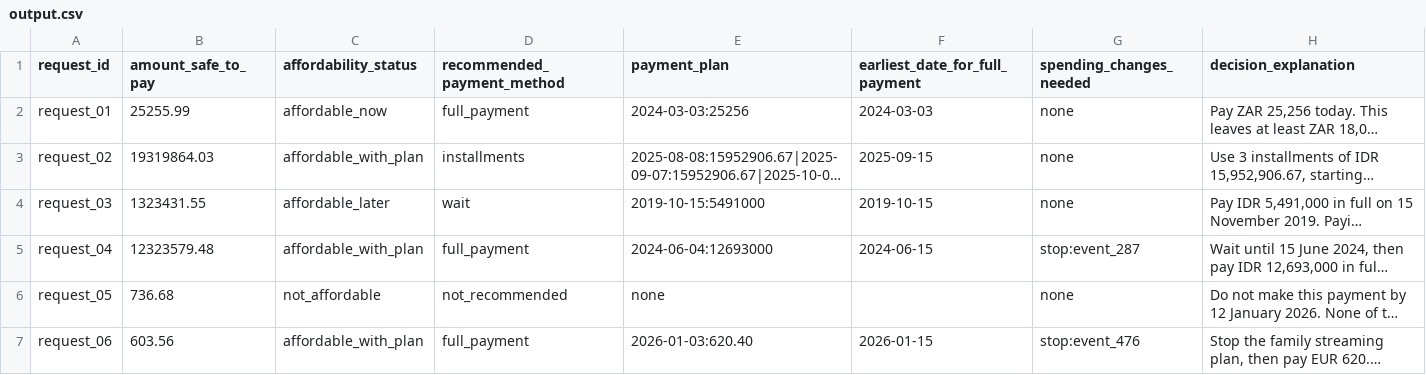
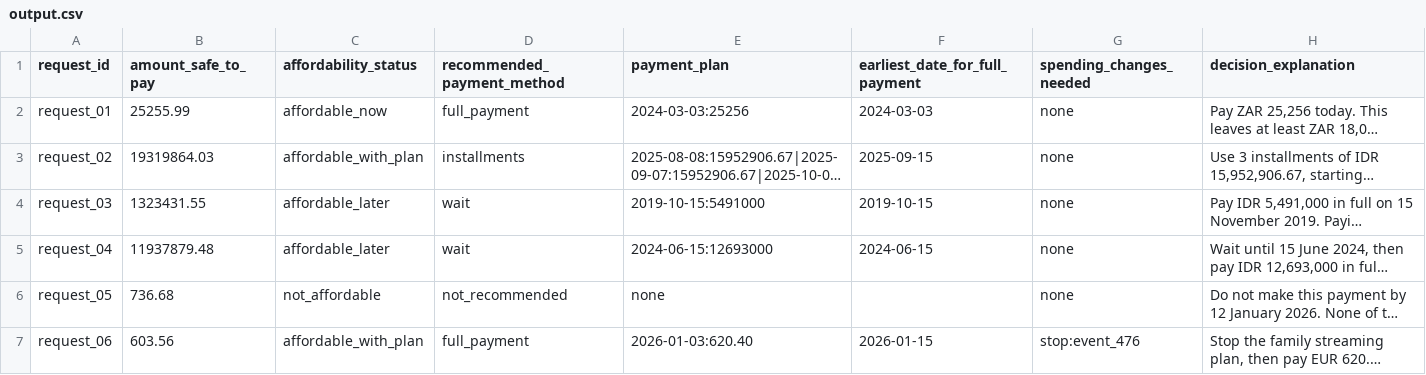
Before and after one commit to kaytida/hackerrank-september-orchestrate, a CSV file: output.csv, drawn as a sheet; only a part is shown; long unchanged cells end in …; the diff names each change by its address in the sheet, - before the commit and + after, or states it on an @@ line.

```diff
--- a/output.csv
+++ b/output.csv
-B5 (amount_safe_to_pay): 12323579.48
+B5 (amount_safe_to_pay): 11937879.48
-C5 (affordability_status): affordable_with_plan
+C5 (affordability_status): affordable_later
-D5 (recommended_payment_method): full_payment
+D5 (recommended_payment_method): wait
-E5 (payment_plan): 2024-06-04:12693000
+E5 (payment_plan): 2024-06-15:12693000
-G5 (spending_changes_needed): stop:event_287
+G5 (spending_changes_needed): none
```
Also changed, not shown: 36 other files.
